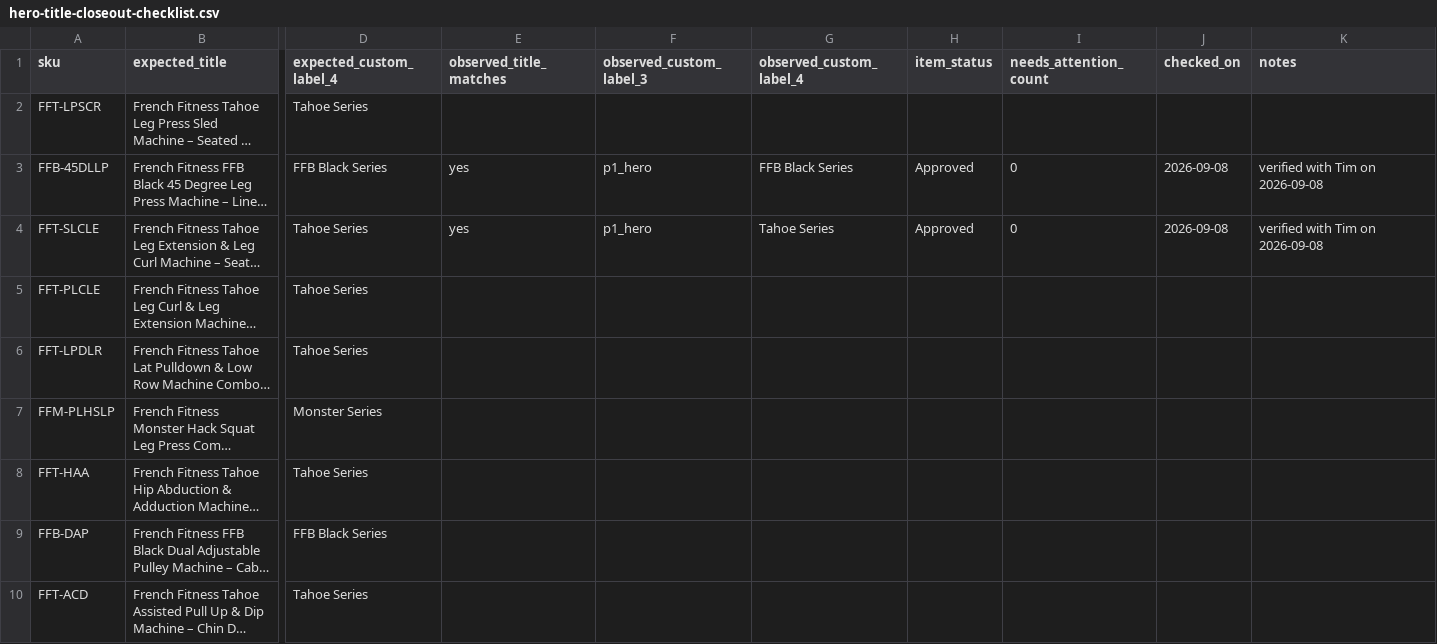
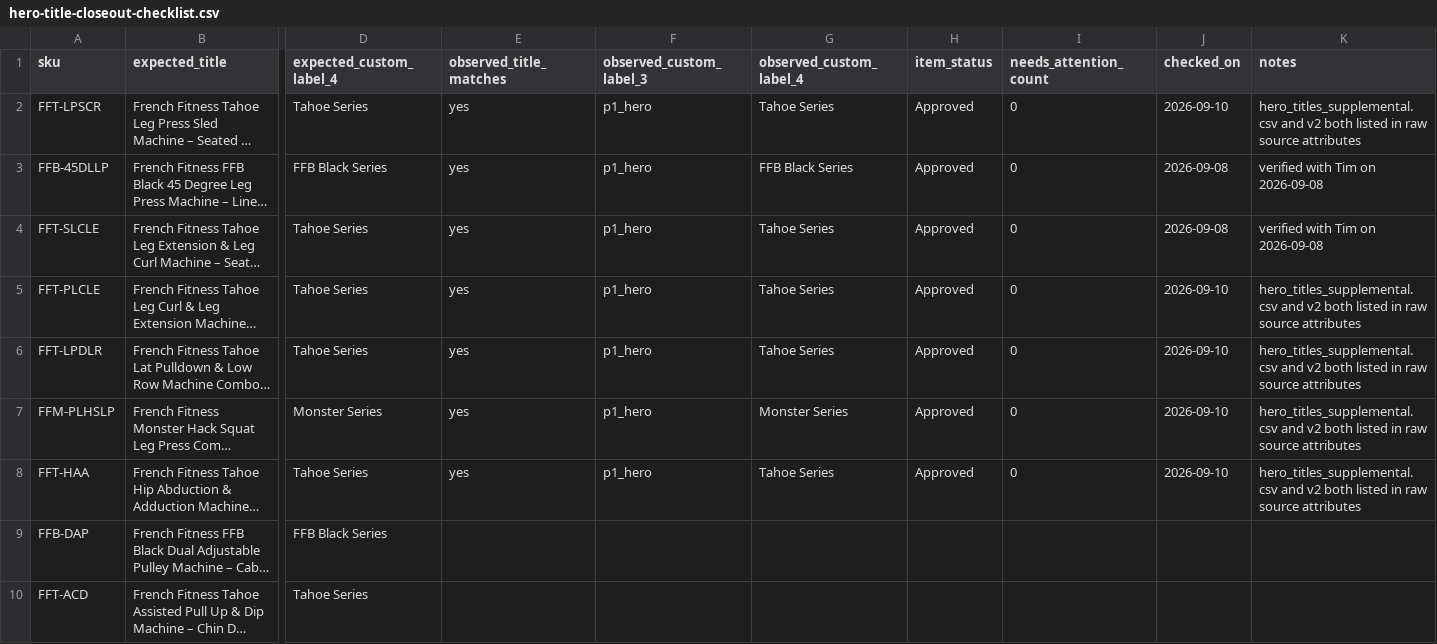
Before and after one commit to izzaahmed02/fitnesssuperstore-shopify, a CSV file: feeds/hero-title-closeout-checklist.csv, drawn as a sheet; only a part is shown, gaps mark what is left out; long unchanged cells end in …; the diff names each change by its address in the sheet, - before the commit and + after, or states it on an @@ line.

```diff
--- a/feeds/hero-title-closeout-checklist.csv
+++ b/feeds/hero-title-closeout-checklist.csv
-E2 (observed_title_matches): (empty)
+E2 (observed_title_matches): yes
-F2 (observed_custom_label_3): (empty)
+F2 (observed_custom_label_3): p1_hero
-G2 (observed_custom_label_4): (empty)
+G2 (observed_custom_label_4): Tahoe Series
-H2 (item_status): (empty)
+H2 (item_status): Approved
-I2 (needs_attention_count): (empty)
+I2 (needs_attention_count): 0
-J2 (checked_on): (empty)
+J2 (checked_on): 2026-09-10
-K2 (notes): (empty)
+K2 (notes): hero_titles_supplemental.csv and v2 both listed in raw source attributes
-E5:E8 (observed_title_matches): (empty)
+E5:E8 (observed_title_matches): yes
-F5:F8 (observed_custom_label_3): (empty)
+F5:F8 (observed_custom_label_3): p1_hero
-G5:G6 (observed_custom_label_4): (empty)
+G5:G6 (observed_custom_label_4): Tahoe Series
-H5:H8 (item_status): (empty)
+H5:H8 (item_status): Approved
-I5:I8 (needs_attention_count): (empty)
+I5:I8 (needs_attention_count): 0
-J5:J8 (checked_on): (empty)
+J5:J8 (checked_on): 2026-09-10
-K5:K8 (notes): (empty)
+K5:K8 (notes): hero_titles_supplemental.csv and v2 both listed in raw source attributes
-G7 (observed_custom_label_4): (empty)
+G7 (observed_custom_label_4): Monster Series
-G8 (observed_custom_label_4): (empty)
+G8 (observed_custom_label_4): Tahoe Series
```
